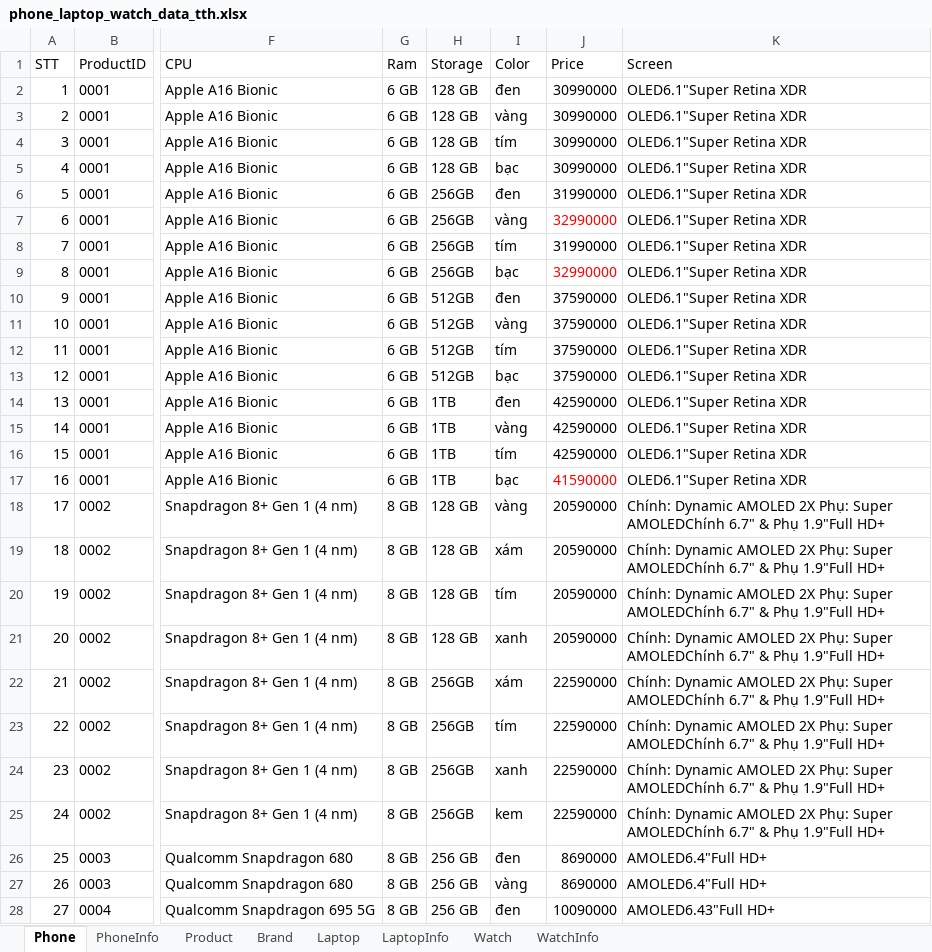
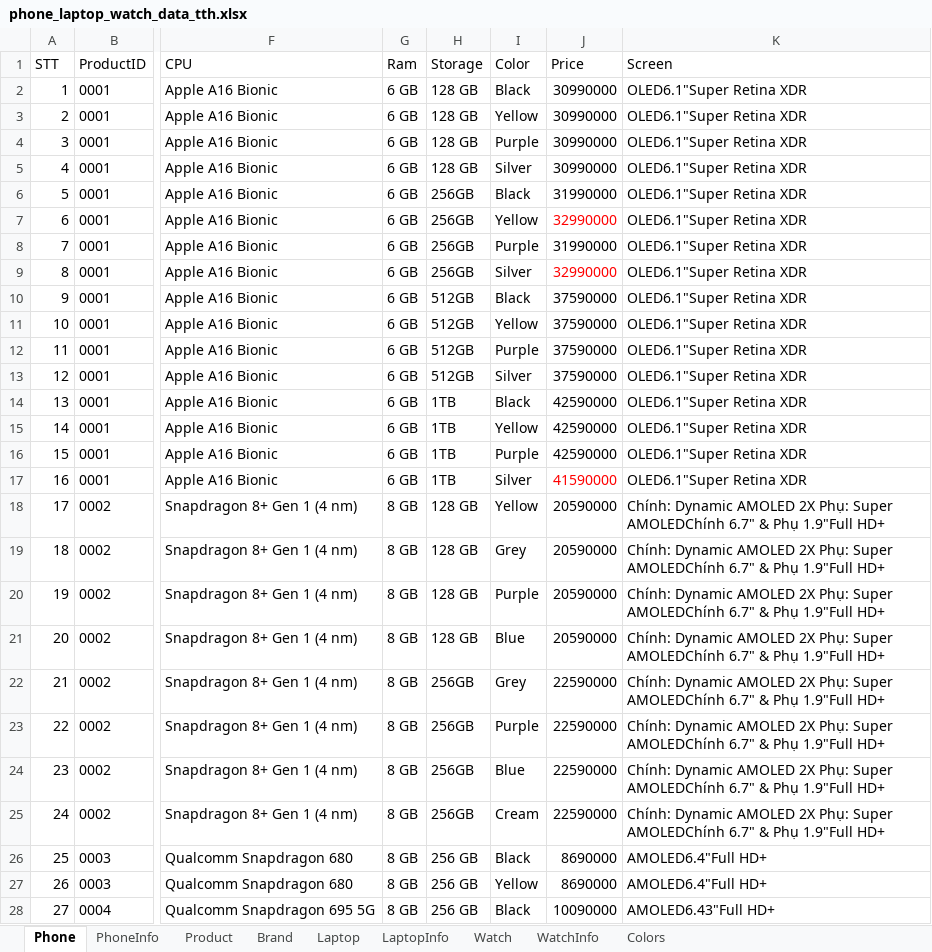
Before and after one commit to lnhau94/LuvaTech, an Excel workbook: DataLuvaShop/phone_laptop_watch_data_tth.xlsx, sheet Phone, drawn as a sheet; only a part is shown, gaps mark what is left out; values as stored, in another font and other column widths than the file's, no borders; the diff covers the shown part only; the diff names each change by its address in the sheet, - before the commit and + after, or states it on an @@ line.

```diff
--- a/DataLuvaShop/phone_laptop_watch_data_tth.xlsx (sheet Phone)
+++ b/DataLuvaShop/phone_laptop_watch_data_tth.xlsx (sheet Phone)
+sheet tab: Colors
-I2 (Color): đen
+I2 (Color): Black
-I3 (Color): vàng
+I3 (Color): Yellow
-I4 (Color): tím
+I4 (Color): Purple
-I5 (Color): bạc
+I5 (Color): Silver
-I6 (Color): đen
+I6 (Color): Black
-I7 (Color): vàng
+I7 (Color): Yellow
-I8 (Color): tím
+I8 (Color): Purple
-I9 (Color): bạc
+I9 (Color): Silver
-I10 (Color): đen
+I10 (Color): Black
-I11 (Color): vàng
+I11 (Color): Yellow
-I12 (Color): tím
+I12 (Color): Purple
-I13 (Color): bạc
+I13 (Color): Silver
-I14 (Color): đen
+I14 (Color): Black
-I15 (Color): vàng
+I15 (Color): Yellow
-I16 (Color): tím
+I16 (Color): Purple
-I17 (Color): bạc
+I17 (Color): Silver
-I18 (Color): vàng
+I18 (Color): Yellow
-I19 (Color): xám
+I19 (Color): Grey
-I20 (Color): tím
+I20 (Color): Purple
-I21 (Color): xanh
+I21 (Color): Blue
-I22 (Color): xám
+I22 (Color): Grey
-I23 (Color): tím
+I23 (Color): Purple
-I24 (Color): xanh
+I24 (Color): Blue
-I25 (Color): kem
+I25 (Color): Cream
-I26 (Color): đen
+I26 (Color): Black
-I27 (Color): vàng
+I27 (Color): Yellow
-I28 (Color): đen
+I28 (Color): Black
```
Also changed, not shown: 10 edited cells elsewhere in this sheet, sheet Laptop, sheet Watch, 2 other files.
